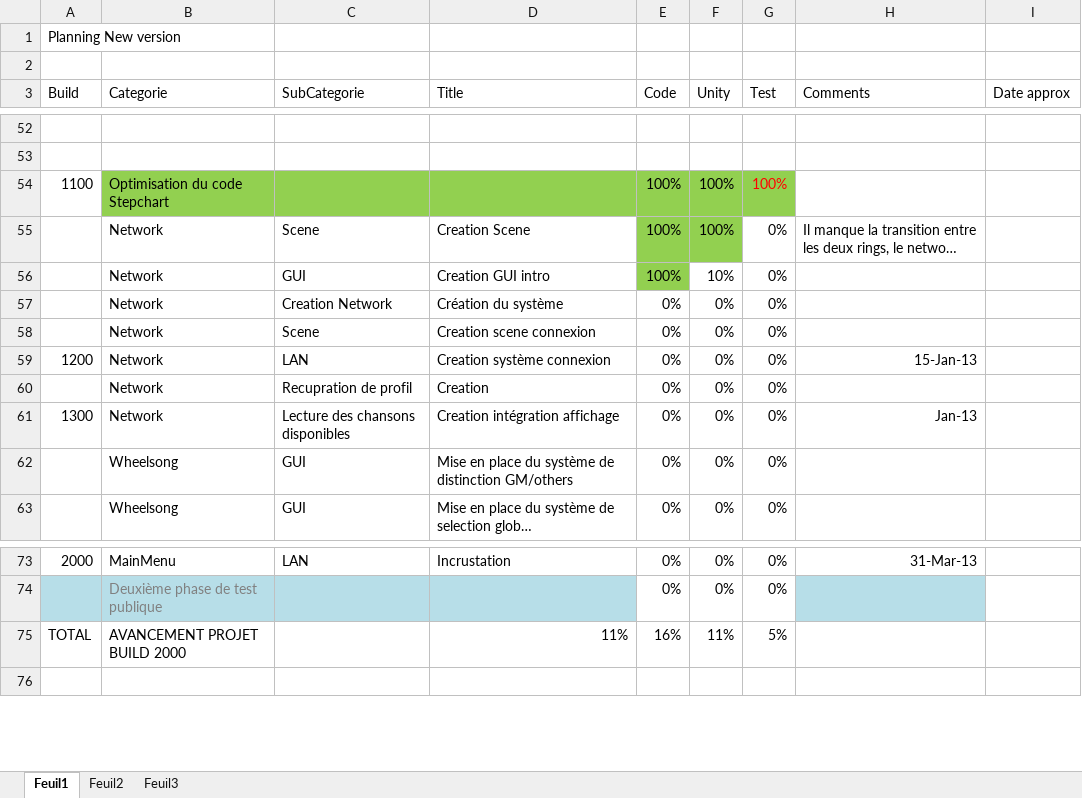
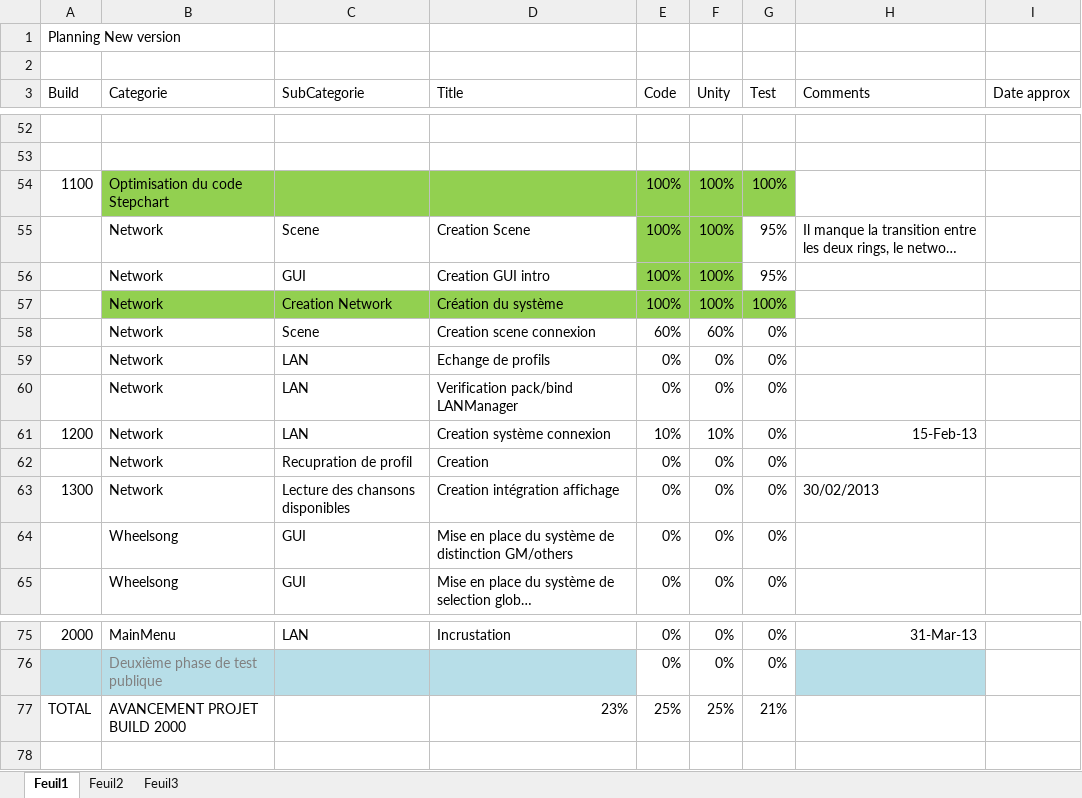
Before and after one commit to BenouKat/Unity-ITGHD, an Excel workbook: Planning.xlsx, sheet Feuil1, drawn as a sheet; only a part is shown, gaps mark what is left out; long unchanged cells end in …; values as stored, in another font and other column widths than the file's, no borders; charts and pictures and conditional formats not drawn; addresses are those after the commit; the diff names each change by its address in the sheet, - before the commit and + after, or states it on an @@ line.

Commit message:
fix planning
Signed-off-by: BenouKat <ben.goze@gmail.com>

```diff
--- a/Planning.xlsx (sheet Feuil1)
+++ b/Planning.xlsx (sheet Feuil1)
-G54 text colour: #FF0000
+G54 text colour: black
-G55:G56 (Test): 0%
+G55:G56 (Test): 95%
-F56 (Unity): 10%
+F56 (Unity): 100%
-F56 fill: none
+F56 fill: #92D050
+row 57:  | Network | Creation Network | Création du système | 100% | 100% | 100%
+row 58:  | Network | Scene | Creation scene connexion | 60% | 60% | 0%
-C59 (SubCategorie): Creation Network
+C59 (SubCategorie): LAN
-D59 (Title): Création du système
+D59 (Title): Echange de profils
-C60 (SubCategorie): Scene
+C60 (SubCategorie): LAN
-D60 (Title): Creation scene connexion
+D60 (Title): Verification pack/bind LANManager
-E61 (Code): 0%
+E61 (Code): 10%
-F61 (Unity): 0%
+F61 (Unity): 10%
-H61 (Comments): 15-Jan-13
+H61 (Comments): 15-Feb-13
-H63 (Comments): Jan-13
+H63 (Comments): 30/02/2013
-D77 (Title): 11%
+D77 (Title): 23%
-E77 (Code): 16%
+E77 (Code): 25%
-F77 (Unity): 11%
+F77 (Unity): 25%
-G77 (Test): 5%
+G77 (Test): 21%
```
Also changed, not shown: charts or pictures.
